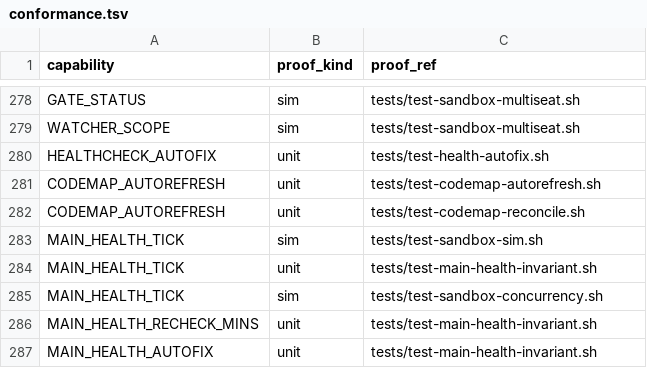
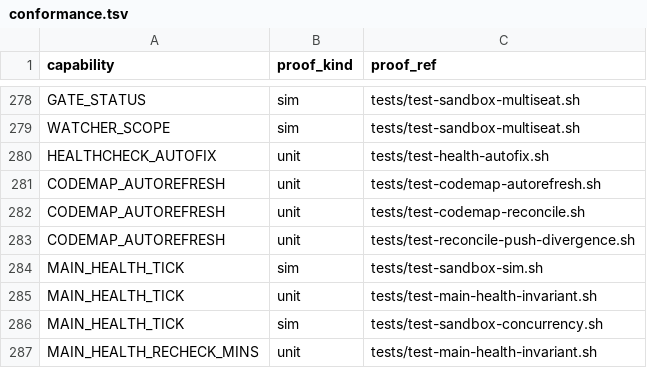
Before and after one commit to briankeegan1/herdkit, a TSV file: templates/conformance.tsv, drawn as a sheet; only a part is shown, gaps mark what is left out; the shorter side is filled out with more unchanged rows.

```diff
--- a/templates/conformance.tsv
+++ b/templates/conformance.tsv
@@ -282,2 +282,3 @@ CODEMAP_AUTOREFRESH	unit	tests/test-codemap-autorefresh.sh
 CODEMAP_AUTOREFRESH	unit	tests/test-codemap-reconcile.sh
+CODEMAP_AUTOREFRESH	unit	tests/test-reconcile-push-divergence.sh
 MAIN_HEALTH_TICK	sim	tests/test-sandbox-sim.sh
```
Also changed, not shown: templates/capabilities.tsv, 4 other files.
